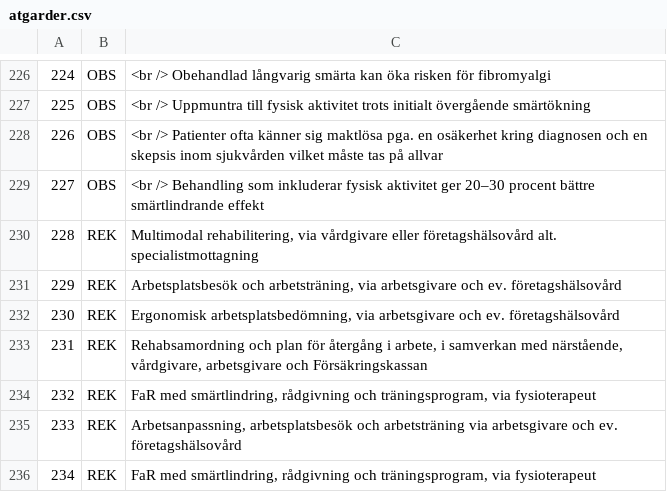
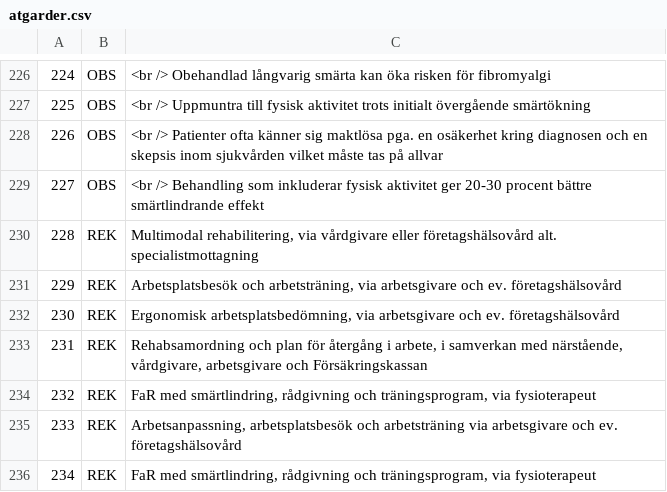
Before and after one commit to sklintyg/srs, a CSV file: load-data-script/example-input/atgarder.csv, drawn as a sheet; only a part is shown, gaps mark what is left out; the diff names each change by its address in the sheet, - before the commit and + after, or states it on an @@ line.

```diff
--- a/load-data-script/example-input/atgarder.csv
+++ b/load-data-script/example-input/atgarder.csv
-C229: …aktivitet ger 20–30 procent bättre…
+C229: …aktivitet ger 20-30 procent bättre…
```
Also changed, not shown: load-data-script/demo/questions.csv, load-data-script/example-input/questions.csv.
